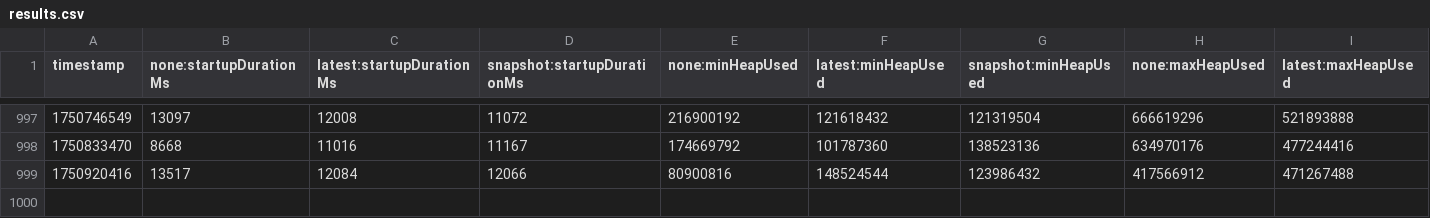
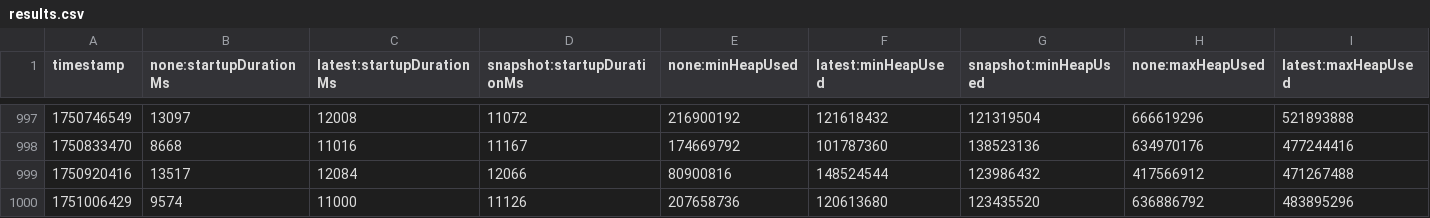
Before and after one commit to crossoverJie/opentelemetry-java-instrumentation, a CSV file: benchmark-overhead/results/release/results.csv, drawn as a sheet; only a part is shown, gaps mark what is left out; rows hold the shown columns only; the diff names each change by its address in the sheet, - before the commit and + after, or states it on an @@ line.

```diff
--- a/benchmark-overhead/results/release/results.csv
+++ b/benchmark-overhead/results/release/results.csv
+row 1000: 1751006429 | 9574 | 11000 | 11126 | 207658736 | 120613680 | 123435520 | 636886792 | 483895296
```
Also changed, not shown: 1 other file.
